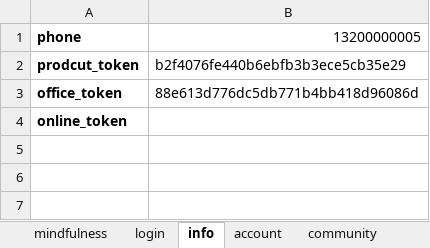
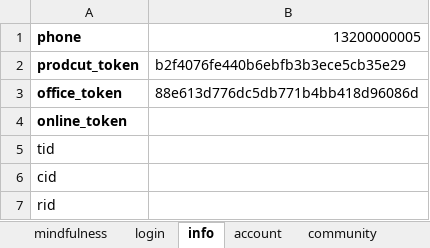
Before and after one commit to ligongxin/APItest, an Excel workbook: test_data/mindfulness.xlsx, sheet info, drawn as a sheet; values as stored, in another font and other column widths than the file's, no borders; the diff names each change by its address in the sheet, - before the commit and + after, or states it on an @@ line.

```diff
--- a/test_data/mindfulness.xlsx (sheet info)
+++ b/test_data/mindfulness.xlsx (sheet info)
+row 5: tid
+row 6: cid
+row 7: rid
```
Also changed, not shown: sheet community, 6 other files.
